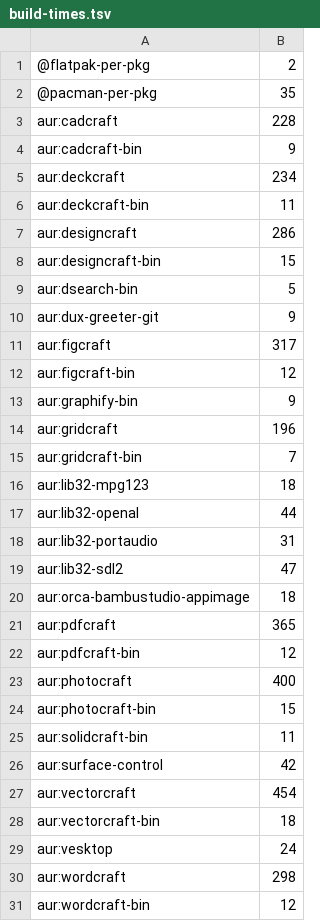
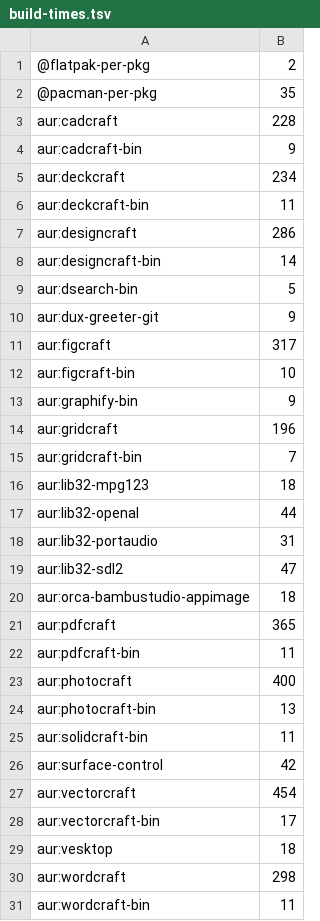
Before and after one commit to Viridjan/dots, a TSV file: build-times.tsv, drawn as a sheet.

```diff
--- a/build-times.tsv
+++ b/build-times.tsv
@@ -7,3 +7,3 @@ aur:deckcraft-bin	11
 aur:designcraft	286
-aur:designcraft-bin	15
+aur:designcraft-bin	14
 aur:dsearch-bin	5
@@ -11,3 +11,3 @@ aur:dux-greeter-git	9
 aur:figcraft	317
-aur:figcraft-bin	12
+aur:figcraft-bin	10
 aur:graphify-bin	9
@@ -21,5 +21,5 @@ aur:orca-bambustudio-appimage	18
 aur:pdfcraft	365
-aur:pdfcraft-bin	12
+aur:pdfcraft-bin	11
 aur:photocraft	400
-aur:photocraft-bin	15
+aur:photocraft-bin	13
 aur:solidcraft-bin	11
@@ -27,5 +27,5 @@ aur:surface-control	42
 aur:vectorcraft	454
-aur:vectorcraft-bin	18
-aur:vesktop	24
+aur:vectorcraft-bin	17
+aur:vesktop	18
 aur:wordcraft	298
-aur:wordcraft-bin	12
+aur:wordcraft-bin	11
```
